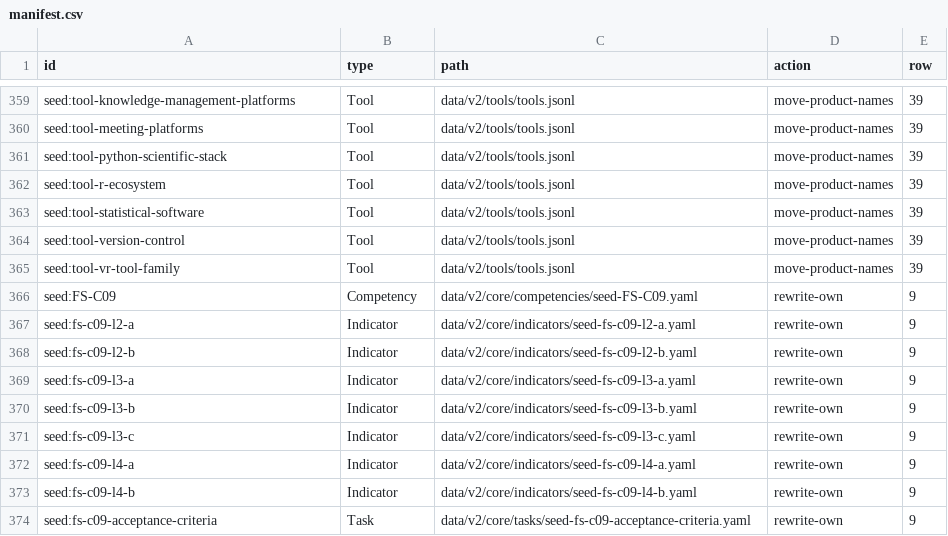
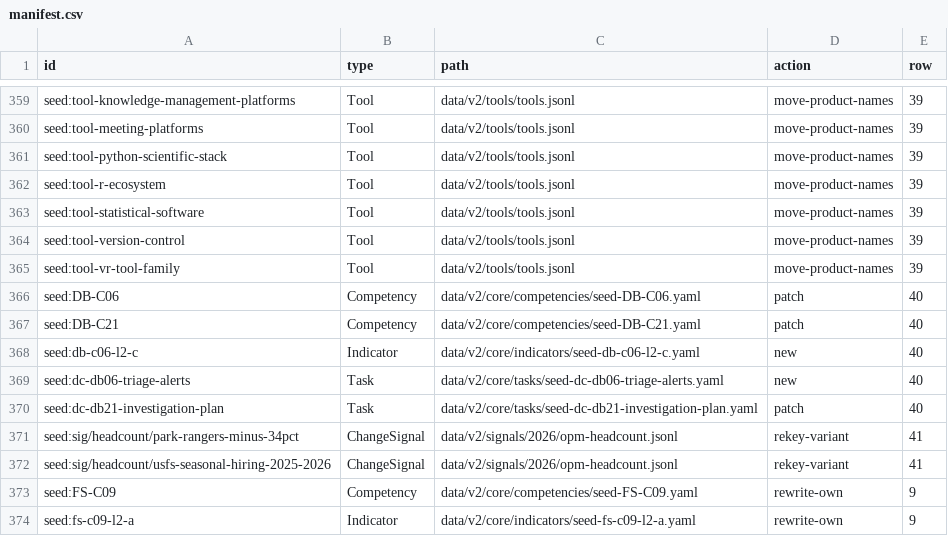
Before and after one commit to jrwashebek/Enviroskillstaxonomy, a CSV file: docs/build/S2-closeout-B/manifest.csv, drawn as a sheet; only a part is shown, gaps mark what is left out; the shorter side is filled out with more unchanged rows; the diff names each change by its address in the sheet, - before the commit and + after, or states it on an @@ line.

```diff
--- a/docs/build/S2-closeout-B/manifest.csv
+++ b/docs/build/S2-closeout-B/manifest.csv
+row 366: seed:DB-C06 | Competency | data/v2/core/competencies/seed-DB-C06.yaml | patch | 40
+row 367: seed:DB-C21 | Competency | data/v2/core/competencies/seed-DB-C21.yaml | patch | 40
+row 368: seed:db-c06-l2-c | Indicator | data/v2/core/indicators/seed-db-c06-l2-c.yaml | new | 40
+row 369: seed:dc-db06-triage-alerts | Task | data/v2/core/tasks/seed-dc-db06-triage-alerts.yaml | new | 40
+row 370: seed:dc-db21-investigation-plan | Task | data/v2/core/tasks/seed-dc-db21-investigation-plan.yaml | patch | 40
+row 371: seed:sig/headcount/park-rangers-minus-34pct | ChangeSignal | data/v2/signals/2026/opm-headcount.jsonl | rekey-variant | 41
+row 372: seed:sig/headcount/usfs-seasonal-hiring-2025-2026 | ChangeSignal | data/v2/signals/2026/opm-headcount.jsonl | rekey-variant | 41
```
Also changed, not shown: 28 other files.
